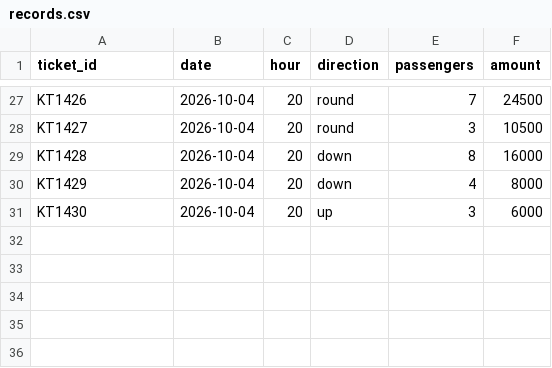
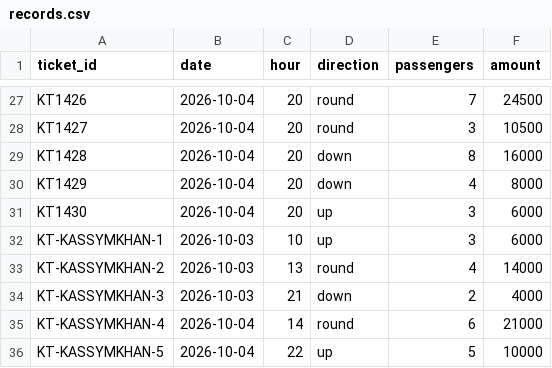
Before and after one commit to AmirKasym/sro1-kassymkhan, a CSV file: data/records.csv, drawn as a sheet; only a part is shown, gaps mark what is left out.

```diff
--- a/data/records.csv
+++ b/data/records.csv
@@ -31 +31,6 @@ KT1429,2026-10-04,20,down,4,8000
 KT1430,2026-10-04,20,up,3,6000
+KT-KASSYMKHAN-1,2026-10-03,10,up,3,6000
+KT-KASSYMKHAN-2,2026-10-03,13,round,4,14000
+KT-KASSYMKHAN-3,2026-10-03,21,down,2,4000
+KT-KASSYMKHAN-4,2026-10-04,14,round,6,21000
+KT-KASSYMKHAN-5,2026-10-04,22,up,5,10000
```
Also changed, not shown: 1 other file.
